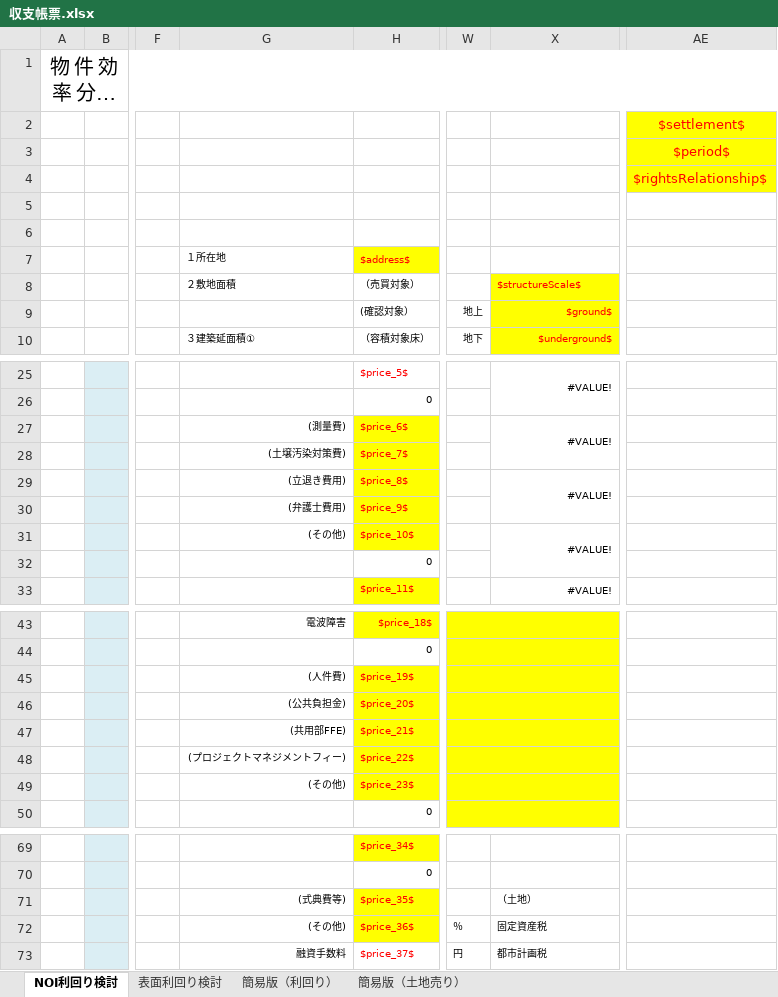
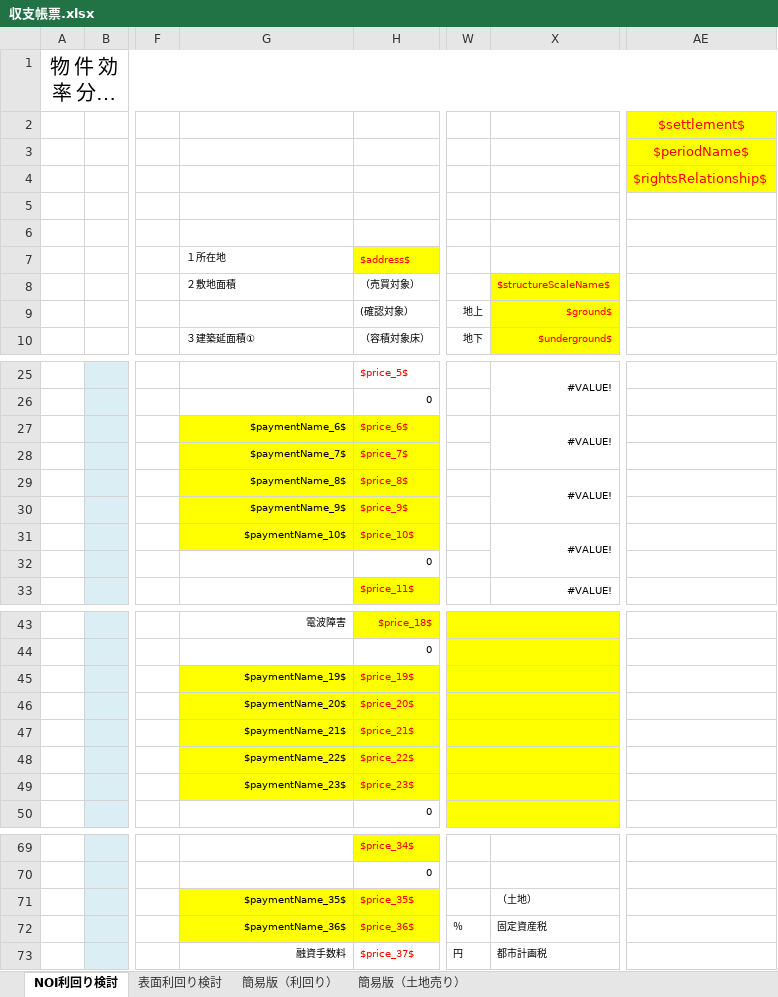
Before and after one commit to wavesyncjp/kbs_backend, an Excel workbook: template/収支帳票.xlsx, sheet NOI利回り検討, drawn as a sheet; only a part is shown, gaps mark what is left out; long unchanged cells end in …; values as stored, in another font and other column widths than the file's, no borders; conditional formats not drawn; the diff names each change by its address in the sheet, - before the commit and + after, or states it on an @@ line.

```diff
--- a/template/収支帳票.xlsx (sheet NOI利回り検討)
+++ b/template/収支帳票.xlsx (sheet NOI利回り検討)
-AE3: $period$
+AE3: $periodName$
-X8: $structureScale$
+X8: $structureScaleName$
-G27 (１所在地): (測量費)
+G27 (１所在地): $paymentName_6$
-G27:G31 fill: none
+G27:G31 fill: #FFFF00
-G28 (１所在地): (土壌汚染対策費)
+G28 (１所在地): $paymentName_7$
-G29 (１所在地): (立退き費用)
+G29 (１所在地): $paymentName_8$
-G30 (１所在地): (弁護士費用)
+G30 (１所在地): $paymentName_9$
-G31 (１所在地): (その他)
+G31 (１所在地): $paymentName_10$
-G45 (１所在地): (人件費)
+G45 (１所在地): $paymentName_19$
-G45:G49 fill: none
+G45:G49 fill: #FFFF00
-G46 (１所在地): (公共負担金)
+G46 (１所在地): $paymentName_20$
-G47 (１所在地): (共用部FFE)
+G47 (１所在地): $paymentName_21$
-G48 (１所在地): (プロジェクトマネジメントフィー)
+G48 (１所在地): $paymentName_22$
-G49 (１所在地): (その他)
+G49 (１所在地): $paymentName_23$
-G71 (１所在地): (式典費等)
+G71 (１所在地): $paymentName_35$
-G71:G72 fill: none
+G71:G72 fill: #FFFF00
-G72 (１所在地): (その他)
+G72 (１所在地): $paymentName_36$
```
Also changed, not shown: 1 other file.
